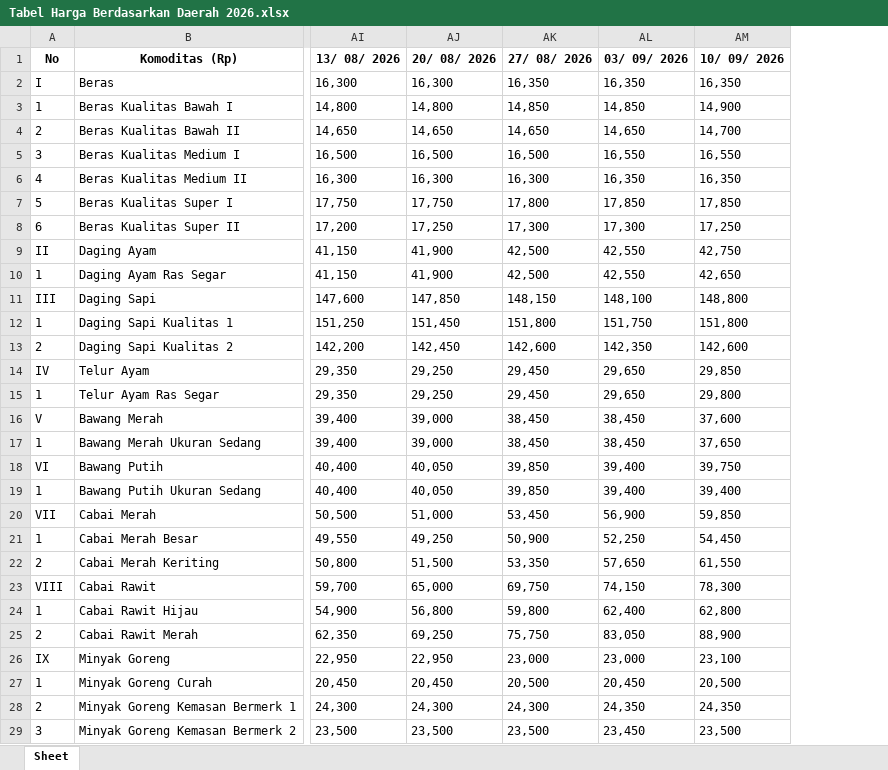
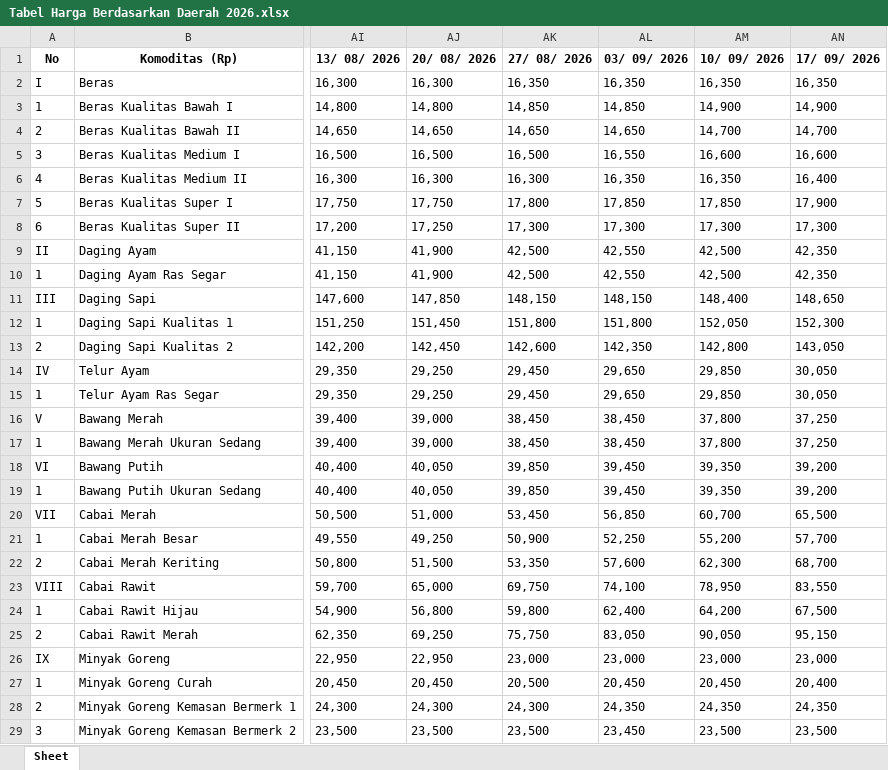
Before and after one commit to cmmtscpr3/onyx-rhyolite, an Excel workbook: Dataset/Food Prices/PIHPS/Traditional Market/Tabel Harga Berdasarkan Daerah 2026.xlsx, sheet Sheet, drawn as a sheet; only a part is shown, gaps mark what is left out; values as stored, in another font and other column widths than the file's, no borders; the diff covers the shown part only; the diff names each change by its address in the sheet, - before the commit and + after, or states it on an @@ line.

```diff
--- a/Dataset/Food Prices/PIHPS/Traditional Market/Tabel Harga Berdasarkan Daerah 2026.xlsx (sheet Sheet)
+++ b/Dataset/Food Prices/PIHPS/Traditional Market/Tabel Harga Berdasarkan Daerah 2026.xlsx (sheet Sheet)
+column AN (17/ 09/ 2026), rows 2-29: 16,350 | 14,900 | 14,700 | 16,600 | 16,400 | 17,900 | 17,300 | 42,350 | 42,350 | 148,650 | 152,300 | 143,050 | 30,050 | 30,050 | 37,250 | 37,250 | 39,200 | 39,200 | 65,500 | 57,700 | 68,700 | 83,550 | 67,500 | 95,150 | 23,000 | 20,400 | 24,350 | 23,500
-AM5 (10/ 09/ 2026): 16,550
+AM5 (10/ 09/ 2026): 16,600
-AM8 (10/ 09/ 2026): 17,250
+AM8 (10/ 09/ 2026): 17,300
-AM9 (10/ 09/ 2026): 42,750
+AM9 (10/ 09/ 2026): 42,500
-AM10 (10/ 09/ 2026): 42,650
+AM10 (10/ 09/ 2026): 42,500
-AL11 (03/ 09/ 2026): 148,100
+AL11 (03/ 09/ 2026): 148,150
-AM11 (10/ 09/ 2026): 148,800
+AM11 (10/ 09/ 2026): 148,400
-AL12 (03/ 09/ 2026): 151,750
+AL12 (03/ 09/ 2026): 151,800
-AM12 (10/ 09/ 2026): 151,800
+AM12 (10/ 09/ 2026): 152,050
-AM13 (10/ 09/ 2026): 142,600
+AM13 (10/ 09/ 2026): 142,800
-AM15 (10/ 09/ 2026): 29,800
+AM15 (10/ 09/ 2026): 29,850
-AM16 (10/ 09/ 2026): 37,600
+AM16 (10/ 09/ 2026): 37,800
-AM17 (10/ 09/ 2026): 37,650
+AM17 (10/ 09/ 2026): 37,800
-AL18:AL19 (03/ 09/ 2026): 39,400
+AL18:AL19 (03/ 09/ 2026): 39,450
-AM18 (10/ 09/ 2026): 39,750
+AM18 (10/ 09/ 2026): 39,350
-AM19 (10/ 09/ 2026): 39,400
+AM19 (10/ 09/ 2026): 39,350
-AL20 (03/ 09/ 2026): 56,900
+AL20 (03/ 09/ 2026): 56,850
-AM20 (10/ 09/ 2026): 59,850
+AM20 (10/ 09/ 2026): 60,700
-AM21 (10/ 09/ 2026): 54,450
+AM21 (10/ 09/ 2026): 55,200
-AL22 (03/ 09/ 2026): 57,650
+AL22 (03/ 09/ 2026): 57,600
-AM22 (10/ 09/ 2026): 61,550
+AM22 (10/ 09/ 2026): 62,300
-AL23 (03/ 09/ 2026): 74,150
+AL23 (03/ 09/ 2026): 74,100
-AM23 (10/ 09/ 2026): 78,300
+AM23 (10/ 09/ 2026): 78,950
-AM24 (10/ 09/ 2026): 62,800
+AM24 (10/ 09/ 2026): 64,200
-AM25 (10/ 09/ 2026): 88,900
+AM25 (10/ 09/ 2026): 90,050
-AM26 (10/ 09/ 2026): 23,100
+AM26 (10/ 09/ 2026): 23,000
-AM27 (10/ 09/ 2026): 20,500
+AM27 (10/ 09/ 2026): 20,450
```
Also changed, not shown: 2 edited cells elsewhere in this sheet, Dataset/Food Prices/PIHPS/Modern Market/Tabel Harga Berdasarkan Daerah 2026.xlsx, Dataset/Food Prices/PIHPS/Wholesale/Tabel Harga Berdasarkan Daerah 2026.xlsx, 5 other files.
